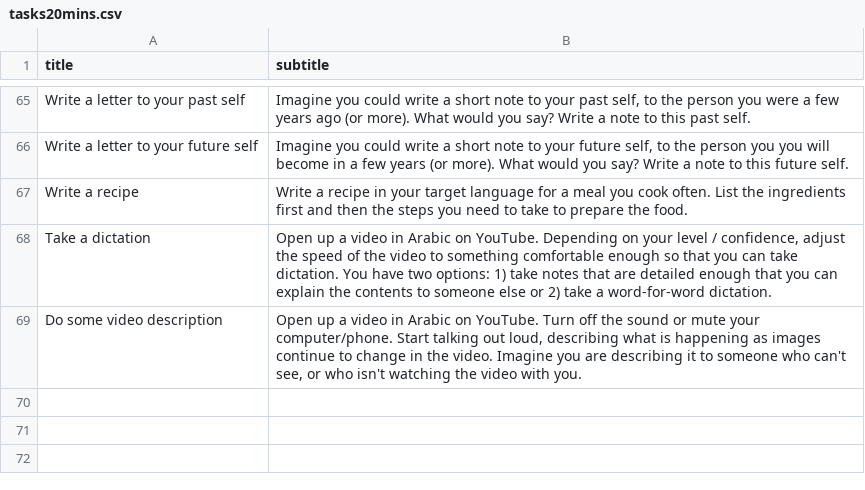
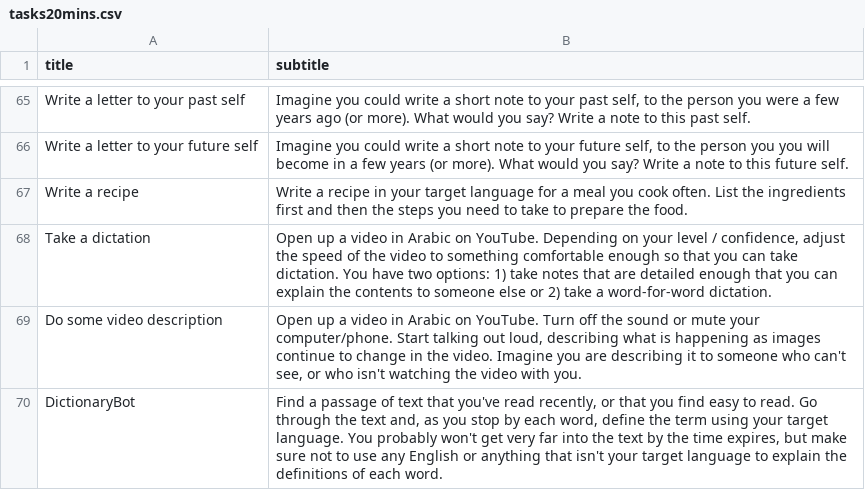
Before and after one commit to strickvl/languagecoach, a CSV file: lc-app/app/tasks20mins.csv, drawn as a sheet; only a part is shown, gaps mark what is left out; the diff names each change by its address in the sheet, - before the commit and + after, or states it on an @@ line.

```diff
--- a/lc-app/app/tasks20mins.csv
+++ b/lc-app/app/tasks20mins.csv
+row 70: DictionaryBot | Find a passage of text that you've read recently, or that you find easy to read. Go through the text and, as you stop by each word, define the term using your target language. You probably won't get very far into the text by the time expires, but make sure not to use any English or anything that isn't your target language to explain the definitions of each word.
```
Also changed, not shown: lc-app/app/tasks10mins.csv, lc-app/app/tasks5mins.csv, 1 other file.
